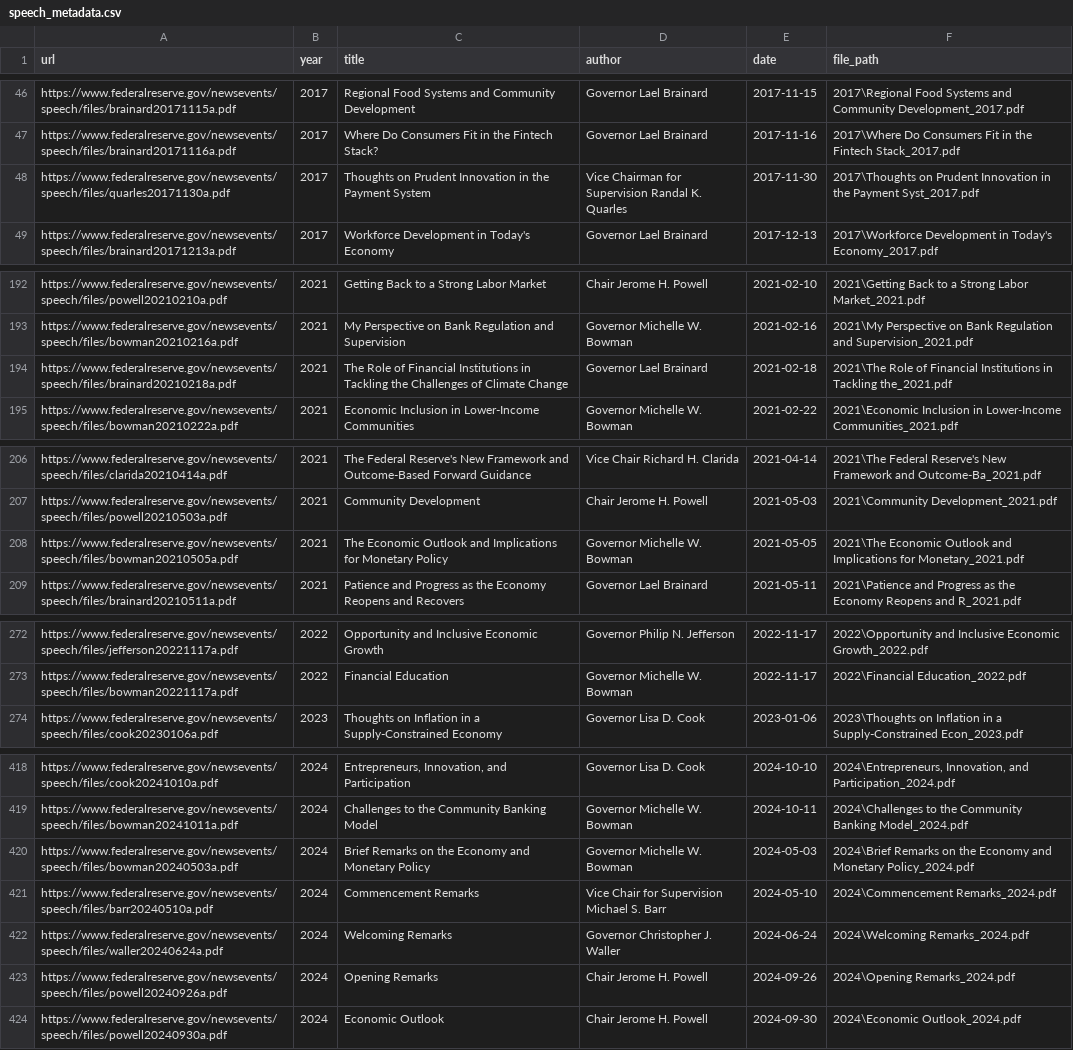
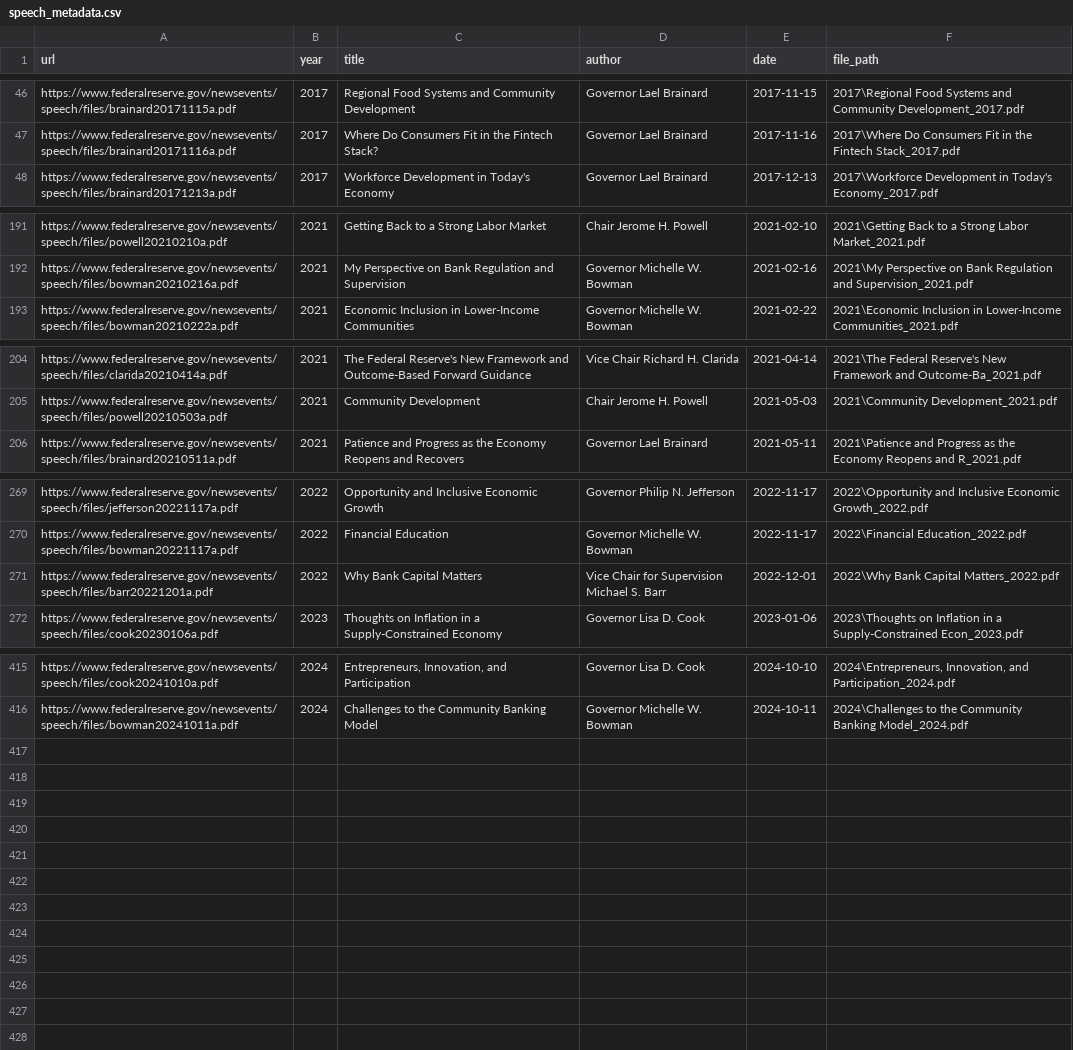
Before and after one commit to huafeng111/task, a CSV file: src/data/pdfs/speech_metadata.csv, drawn as a sheet; only a part is shown, gaps mark what is left out; removed rows and columns are numbered as before the commit, all else as after; the diff covers the shown part only; the diff names each change by its address in the sheet, - before the commit and + after, or states it on an @@ line.

```diff
--- a/src/data/pdfs/speech_metadata.csv
+++ b/src/data/pdfs/speech_metadata.csv
-row 48: https://www.federalreserve.gov/newsevents/speech/files/quarles20171130a.pdf | 2017 | Thoughts on Prudent Innovation in the Payment System | Vice Chairman for Supervision Randal K. Quarles | 2017-11-30 | 2017\Thoughts on Prudent Innovation in the Payment Syst_2017.pdf
-row 194: https://www.federalreserve.gov/newsevents/speech/files/brainard20210218a.pdf | 2021 | The Role of Financial Institutions in Tackling the Challenges of Climate Change | Governor Lael Brainard | 2021-02-18 | 2021\The Role of Financial Institutions in Tackling the_2021.pdf
-row 208: https://www.federalreserve.gov/newsevents/speech/files/bowman20210505a.pdf | 2021 | The Economic Outlook and Implications for Monetary Policy | Governor Michelle W. Bowman | 2021-05-05 | 2021\The Economic Outlook and Implications for Monetary_2021.pdf
+row 271: https://www.federalreserve.gov/newsevents/speech/files/barr20221201a.pdf | 2022 | Why Bank Capital Matters | Vice Chair for Supervision Michael S. Barr | 2022-12-01 | 2022\Why Bank Capital Matters_2022.pdf
-row 420: https://www.federalreserve.gov/newsevents/speech/files/bowman20240503a.pdf | 2024 | Brief Remarks on the Economy and Monetary Policy | Governor Michelle W. Bowman | 2024-05-03 | 2024\Brief Remarks on the Economy and Monetary Policy_2024.pdf
-row 421: https://www.federalreserve.gov/newsevents/speech/files/barr20240510a.pdf | 2024 | Commencement Remarks | Vice Chair for Supervision Michael S. Barr | 2024-05-10 | 2024\Commencement Remarks_2024.pdf
-row 422: https://www.federalreserve.gov/newsevents/speech/files/waller20240624a.pdf | 2024 | Welcoming Remarks | Governor Christopher J. Waller | 2024-06-24 | 2024\Welcoming Remarks_2024.pdf
-row 423: https://www.federalreserve.gov/newsevents/speech/files/powell20240926a.pdf | 2024 | Opening Remarks | Chair Jerome H. Powell | 2024-09-26 | 2024\Opening Remarks_2024.pdf
-row 424: https://www.federalreserve.gov/newsevents/speech/files/powell20240930a.pdf | 2024 | Economic Outlook | Chair Jerome H. Powell | 2024-09-30 | 2024\Economic Outlook_2024.pdf
```
Also changed, not shown: 1 removed row elsewhere in this file, 11 other files.
